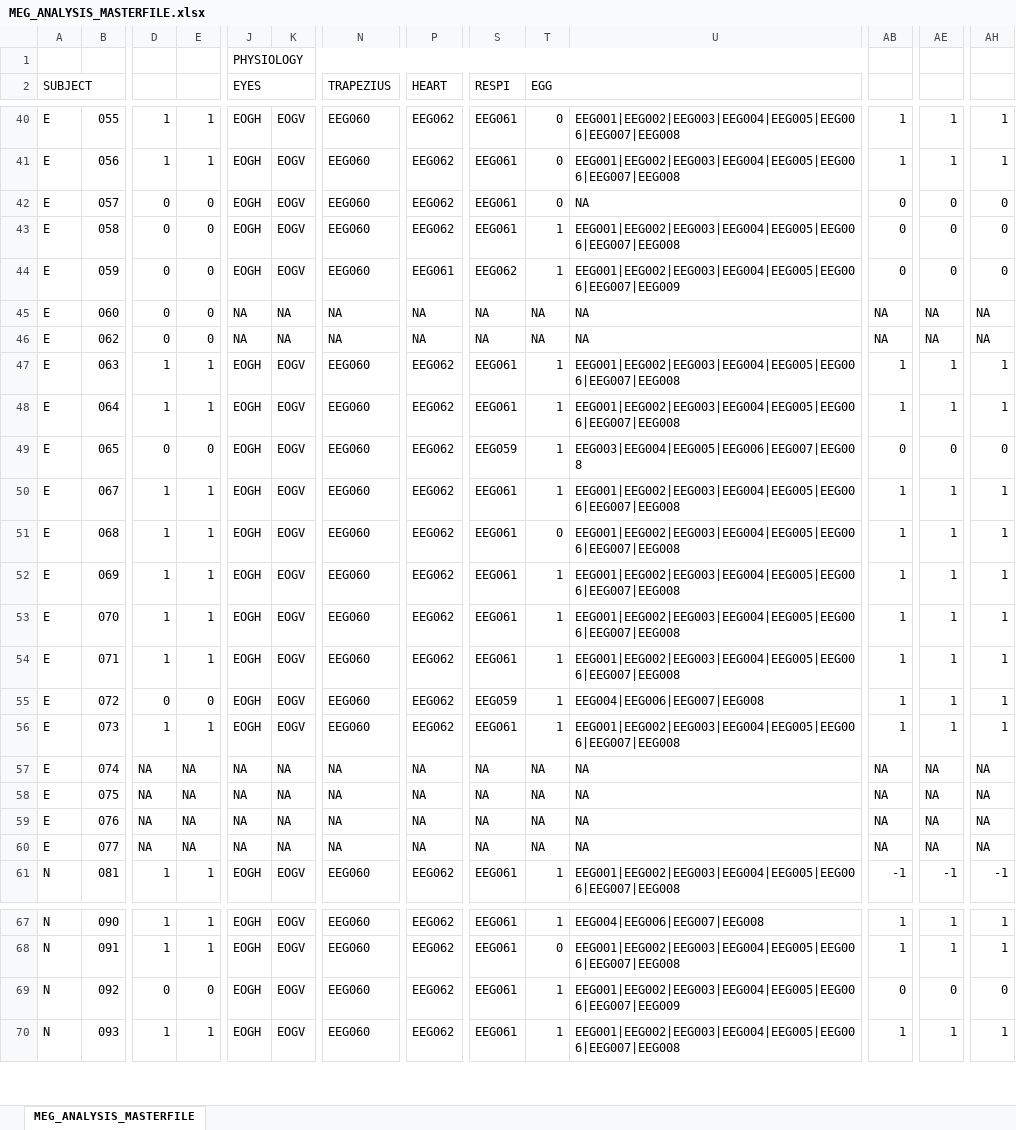
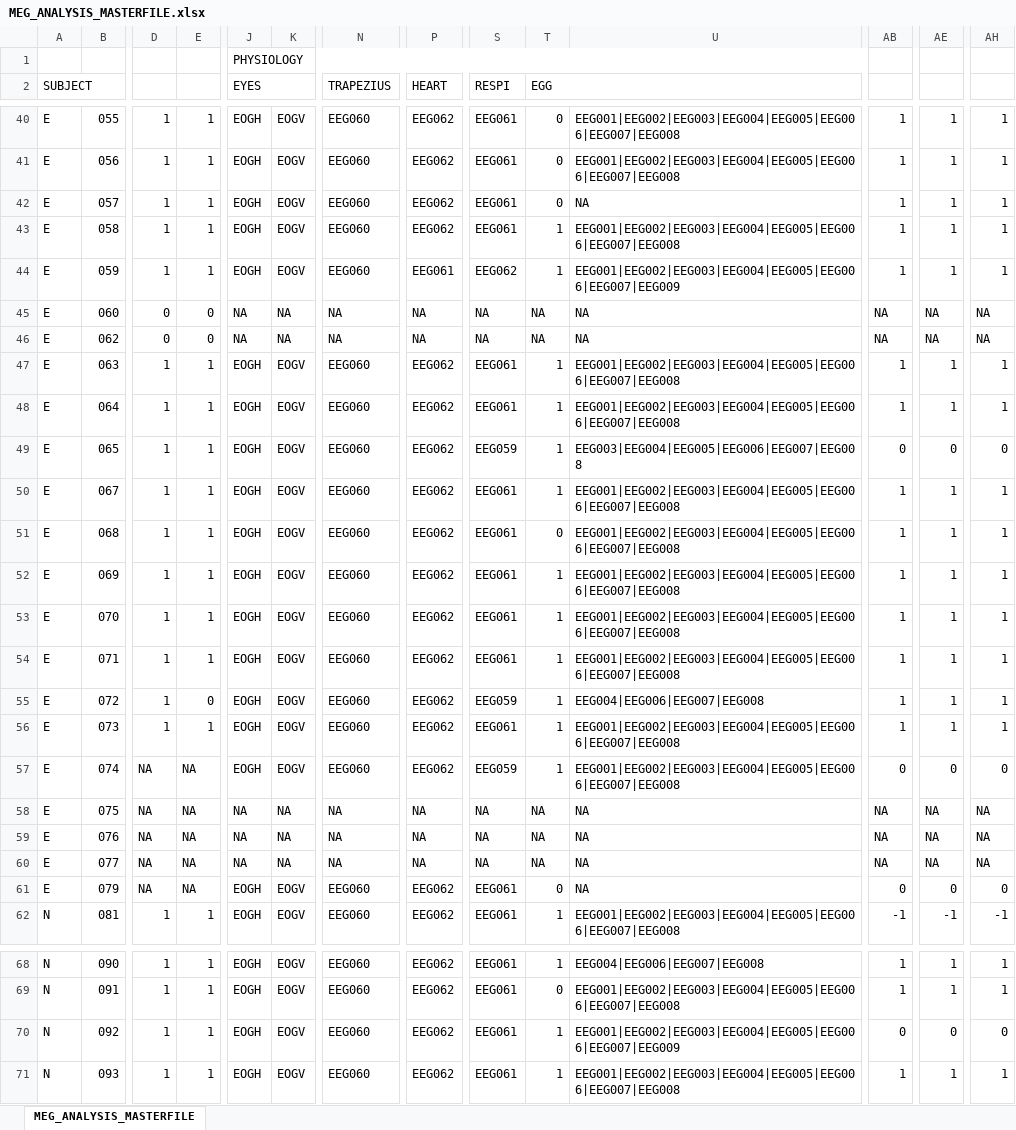
Before and after one commit to Heneark/MEG, an Excel workbook: meta/MEG_ANALYSIS_MASTERFILE.xlsx, sheet MEG_ANALYSIS_MASTERFILE, drawn as a sheet; only a part is shown, gaps mark what is left out; values as stored, in another font and other column widths than the file's, no cell formats; addresses are those after the commit; rows hold the shown columns only; the diff covers the shown part only; the diff names each change by its address in the sheet, - before the commit and + after, or states it on an @@ line.

Commit message:
New subjects

```diff
--- a/meta/MEG_ANALYSIS_MASTERFILE.xlsx (sheet MEG_ANALYSIS_MASTERFILE)
+++ b/meta/MEG_ANALYSIS_MASTERFILE.xlsx (sheet MEG_ANALYSIS_MASTERFILE)
-D42:D44: 0
+D42:D44: 1
-E42:E44: 0
+E42:E44: 1
-AB42:AB44: 0
+AB42:AB44: 1
-AE42:AE44: 0
+AE42:AE44: 1
-AH42:AH44: 0
+AH42:AH44: 1
-D49: 0
+D49: 1
-E49: 0
+E49: 1
-D55: 0
+D55: 1
-J57 (EYES): NA
+J57 (EYES): EOGH
-K57: NA
+K57: EOGV
-N57 (TRAPEZIUS): NA
+N57 (TRAPEZIUS): EEG060
-P57 (HEART): NA
+P57 (HEART): EEG062
-S57 (RESPI): NA
+S57 (RESPI): EEG059
-T57 (EGG): NA
+T57 (EGG): 1
-U57: NA
+U57: EEG001|EEG002|EEG003|EEG004|EEG005|EEG006|EEG007|EEG008
-AB57: NA
+AB57: 0
-AE57: NA
+AE57: 0
-AH57: NA
+AH57: 0
+row 61: E | 079 | NA | NA | EOGH | EOGV | EEG060 | EEG062 | EEG061 | 0 | NA | 0 | 0 | 0
-D70: 0
+D70: 1
-E70: 0
+E70: 1
```
Also changed, not shown: 31 edited cells elsewhere in this sheet, cell formats, 9 other files.
